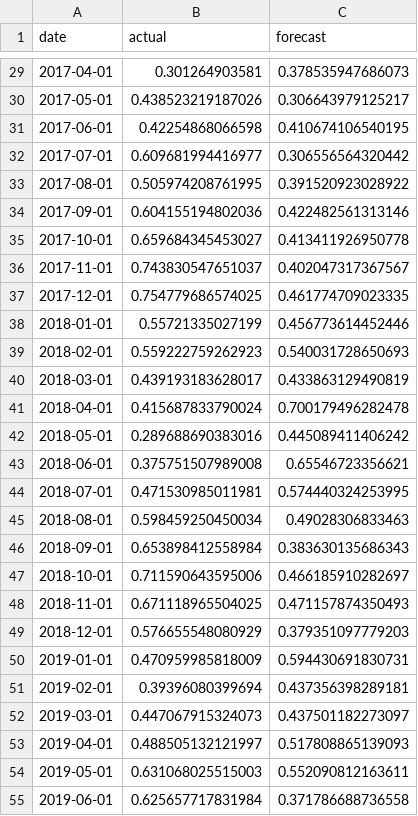
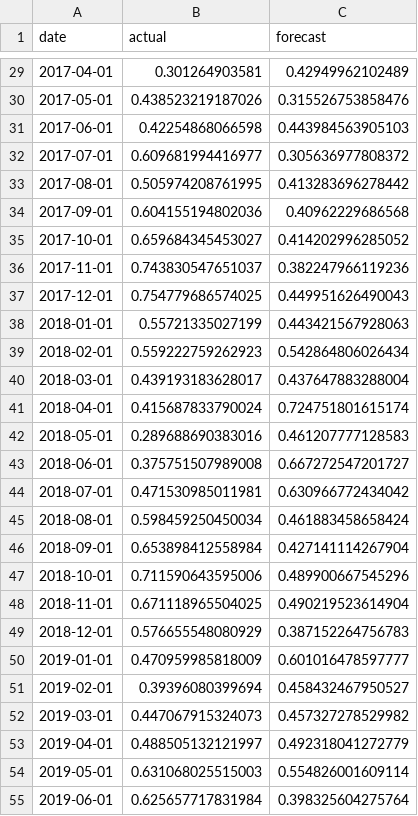
Before and after one commit to WHTang12/4308Group1, a CSV file: modelresults/ridge_forecast_3month_ahead.csv, drawn as a sheet; only a part is shown, gaps mark what is left out; the diff covers the shown part only.

```diff
--- a/modelresults/ridge_forecast_3month_ahead.csv
+++ b/modelresults/ridge_forecast_3month_ahead.csv
@@ -29,27 +29,27 @@
-"2017-04-01",0.301264903581,0.378535947686073
-"2017-05-01",0.438523219187026,0.306643979125217
-"2017-06-01",0.42254868066598,0.410674106540195
-"2017-07-01",0.609681994416977,0.306556564320442
-"2017-08-01",0.505974208761995,0.391520923028922
-"2017-09-01",0.604155194802036,0.422482561313146
-"2017-10-01",0.659684345453027,0.413411926950778
-"2017-11-01",0.743830547651037,0.402047317367567
-"2017-12-01",0.754779686574025,0.461774709023335
-"2018-01-01",0.55721335027199,0.456773614452446
-"2018-02-01",0.559222759262923,0.540031728650693
-"2018-03-01",0.439193183628017,0.433863129490819
-"2018-04-01",0.415687833790024,0.700179496282478
-"2018-05-01",0.289688690383016,0.445089411406242
-"2018-06-01",0.375751507989008,0.65546723356621
-"2018-07-01",0.471530985011981,0.574440324253995
-"2018-08-01",0.598459250450034,0.49028306833463
-"2018-09-01",0.653898412558984,0.383630135686343
-"2018-10-01",0.711590643595006,0.466185910282697
-"2018-11-01",0.671118965504025,0.471157874350493
-"2018-12-01",0.576655548080929,0.379351097779203
-"2019-01-01",0.470959985818009,0.594430691830731
-"2019-02-01",0.39396080399694,0.437356398289181
-"2019-03-01",0.447067915324073,0.437501182273097
-"2019-04-01",0.488505132121997,0.517808865139093
-"2019-05-01",0.631068025515003,0.552090812163611
-"2019-06-01",0.625657717831984,0.371786688736558
+"2017-04-01",0.301264903581,0.42949962102489
+"2017-05-01",0.438523219187026,0.315526753858476
+"2017-06-01",0.42254868066598,0.443984563905103
+"2017-07-01",0.609681994416977,0.305636977808372
+"2017-08-01",0.505974208761995,0.413283696278442
+"2017-09-01",0.604155194802036,0.40962229686568
+"2017-10-01",0.659684345453027,0.414202996285052
+"2017-11-01",0.743830547651037,0.382247966119236
+"2017-12-01",0.754779686574025,0.449951626490043
+"2018-01-01",0.55721335027199,0.443421567928063
+"2018-02-01",0.559222759262923,0.542864806026434
+"2018-03-01",0.439193183628017,0.437647883288004
+"2018-04-01",0.415687833790024,0.724751801615174
+"2018-05-01",0.289688690383016,0.461207777128583
+"2018-06-01",0.375751507989008,0.667272547201727
+"2018-07-01",0.471530985011981,0.630966772434042
+"2018-08-01",0.598459250450034,0.461883458658424
+"2018-09-01",0.653898412558984,0.427141114267904
+"2018-10-01",0.711590643595006,0.489900667545296
+"2018-11-01",0.671118965504025,0.490219523614904
+"2018-12-01",0.576655548080929,0.387152264756783
+"2019-01-01",0.470959985818009,0.601016478597777
+"2019-02-01",0.39396080399694,0.458432467950527
+"2019-03-01",0.447067915324073,0.457327278529982
+"2019-04-01",0.488505132121997,0.492318041272779
+"2019-05-01",0.631068025515003,0.554826001609114
+"2019-06-01",0.625657717831984,0.398325604275764
```
Also changed, not shown: 97 edited cells elsewhere in this file, modelresults/ridge_forecast_1month_ahead.csv, 3 other files.
